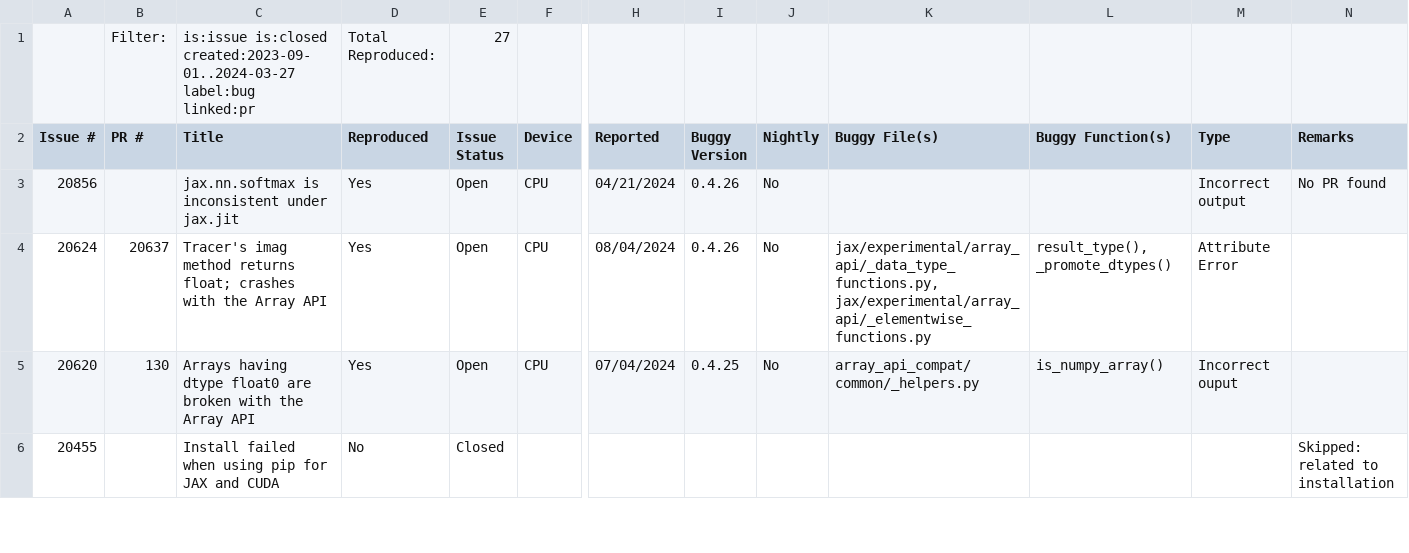
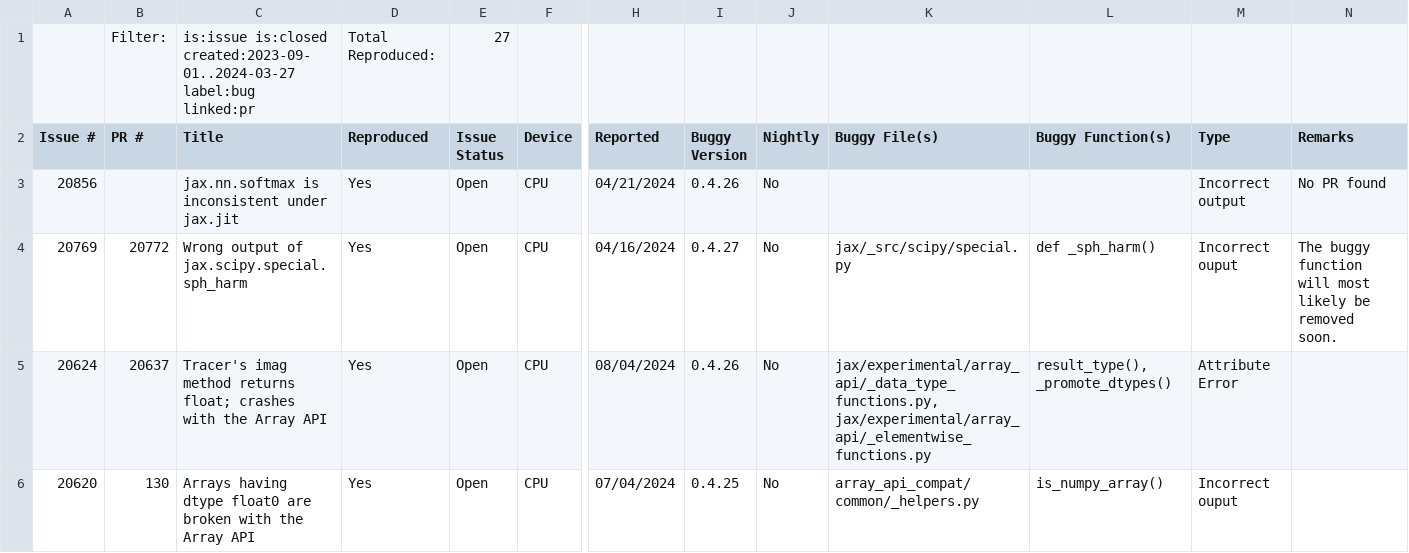
Before and after one commit to ncsu-swat/bugsindlls, a CSV file: bug_dataset_jax.csv, drawn as a sheet; only a part is shown, gaps mark what is left out; the shorter side is filled out with more unchanged rows; rows hold the shown columns only; the diff names each change by its address in the sheet, - before the commit and + after, or states it on an @@ line.

Commit message:
Added bug from issue no. 20769 - jax

```diff
--- a/bug_dataset_jax.csv
+++ b/bug_dataset_jax.csv
+row 4: 20769 | 20772 | Wrong output of jax.scipy.special.sph_harm | Yes | Open | CPU | 04/16/2024 | 0.4.27 | No | jax/_src/scipy/special.py | def _sph_harm() | Incorrect ouput | The buggy function will most likely be removed soon.
```
Also changed, not shown: 3 other files.
